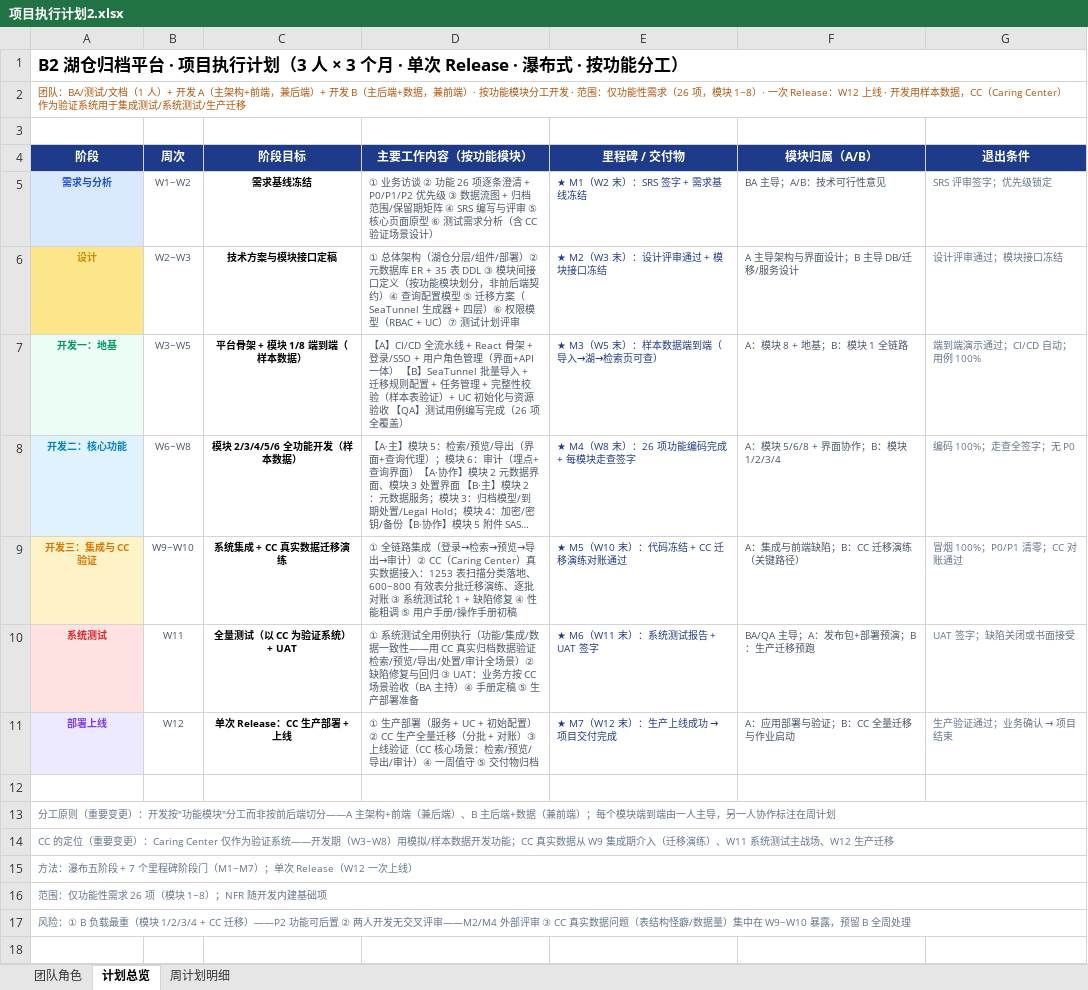
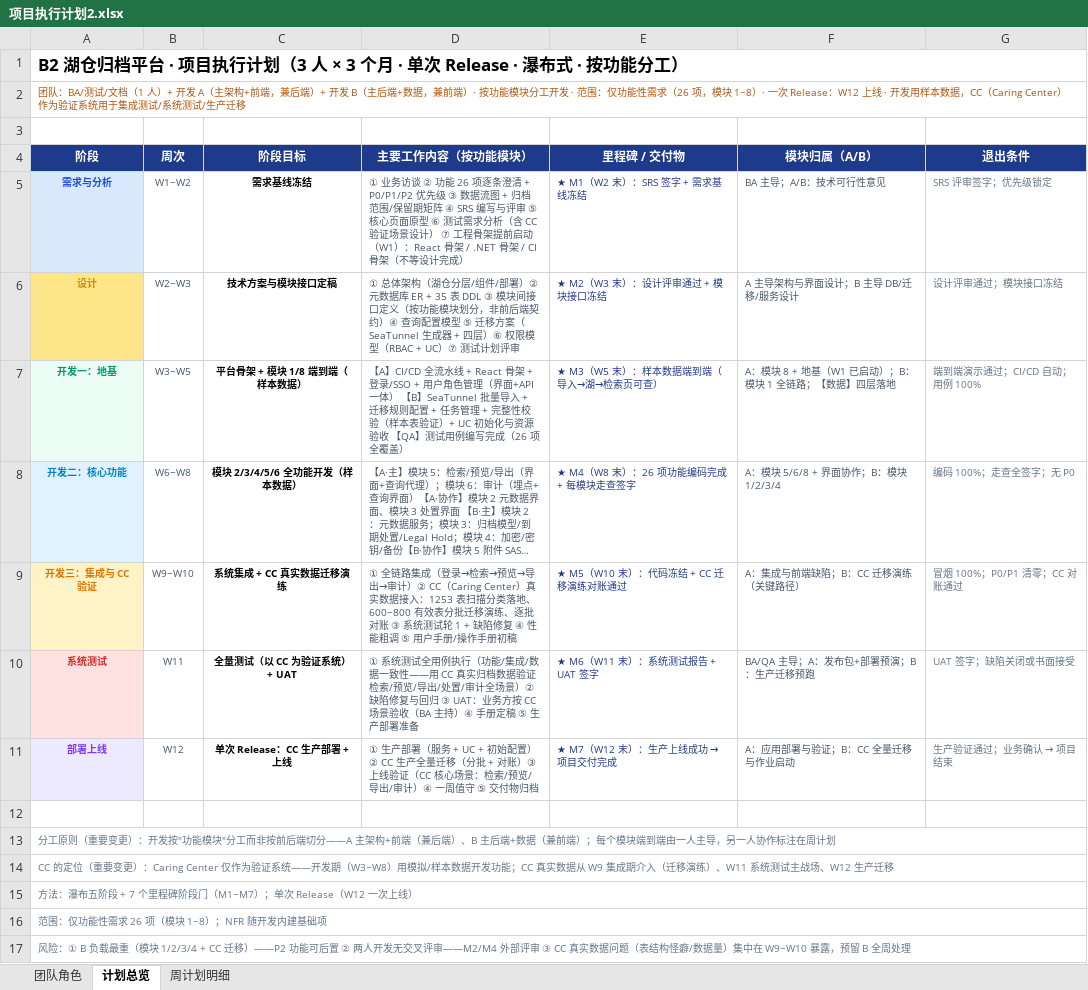
Before and after one commit to DoctoryJava/RimsDecommision, an Excel workbook: report/项目执行计划2.xlsx, sheet 计划总览, drawn as a sheet; long unchanged cells end in …; values as stored, in another font and other column widths than the file's, no borders; the diff names each change by its address in the sheet, - before the commit and + after, or states it on an @@ line.

```diff
--- a/report/项目执行计划2.xlsx (sheet 计划总览)
+++ b/report/项目执行计划2.xlsx (sheet 计划总览)
-D5 (主要工作内容（按功能模块）): …景设计）
+D5 (主要工作内容（按功能模块）): …景设计） ⑦ 工程骨架提前启动（W1）：React 骨架 / .NET 骨架 / CI 骨架（不等设计完成）
-F7 (模块归属（A/B）): A：模块 8 + 地基；B：模块 1 全链路
+F7 (模块归属（A/B）): A：模块 8 + 地基（W1 已启动）；B：模块 1 全链路；【数据】四层落地
```
Also changed, not shown: sheet 周计划明细.
